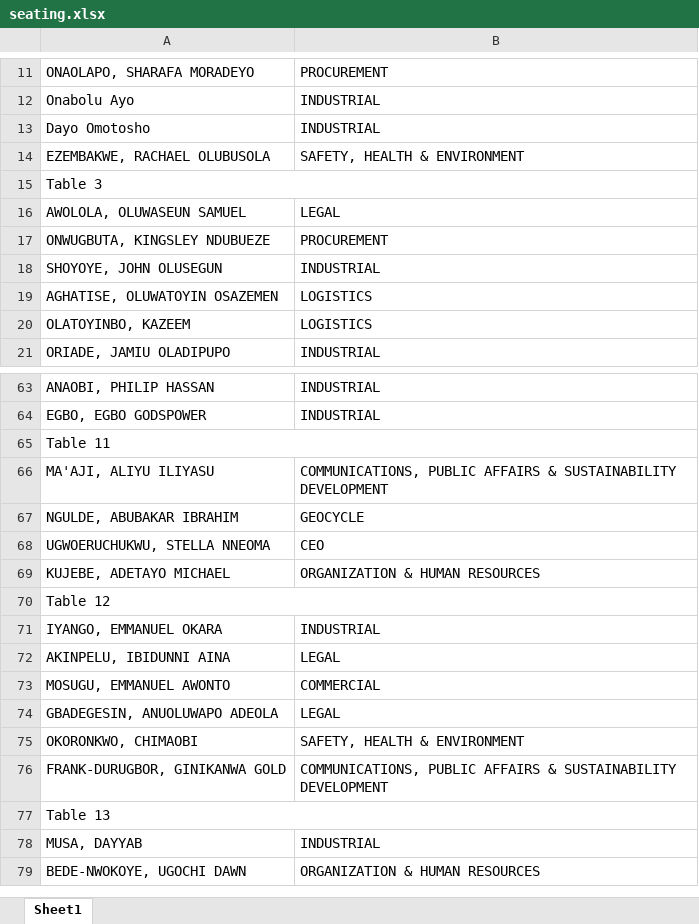
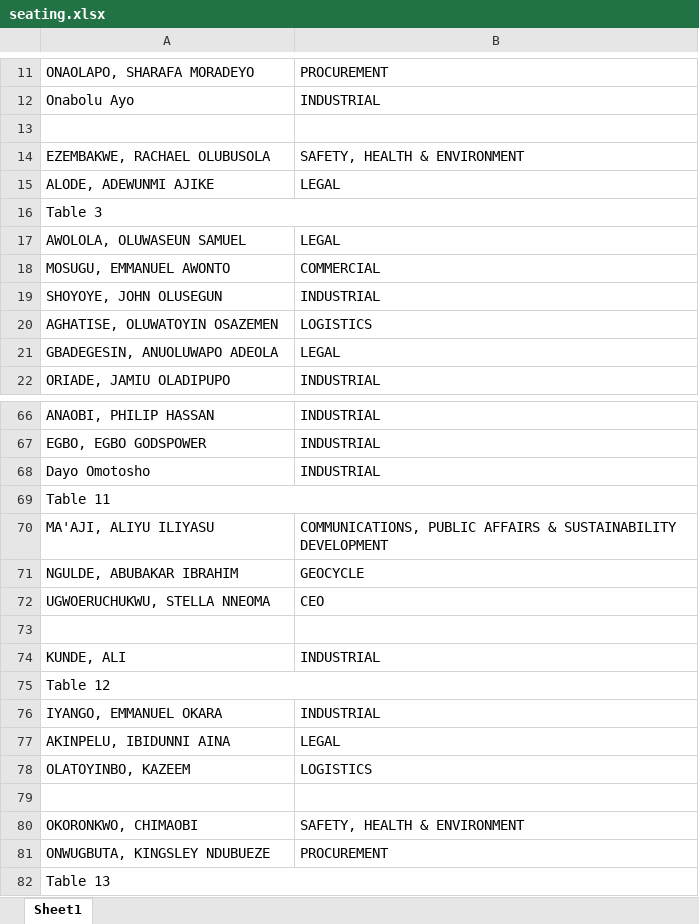
Before and after one commit to samson-emmanuel/conference-website-template, an Excel workbook: static/seating.xlsx, sheet Sheet1, drawn as a sheet; only a part is shown, gaps mark what is left out; the shorter side is filled out with more unchanged rows; values as stored, in another font and other column widths than the file's, no cell formats; charts and pictures not drawn; addresses are those after the commit; the diff covers the shown part only; the diff names each change by its address in the sheet, - before the commit and + after, or states it on an @@ line.

```diff
--- a/static/seating.xlsx (sheet Sheet1)
+++ b/static/seating.xlsx (sheet Sheet1)
-row 13: Dayo Omotosho | INDUSTRIAL
+row 13: (empty)
+row 15: ALODE, ADEWUNMI AJIKE | LEGAL
@@ row 73 moved to row 18: MOSUGU, EMMANUEL AWONTO @@
+row 21: GBADEGESIN, ANUOLUWAPO ADEOLA | LEGAL
+row 68: Dayo Omotosho | INDUSTRIAL
-row 73: KUJEBE, ADETAYO MICHAEL | ORGANIZATION & HUMAN RESOURCES
+row 73: (empty)
@@ row 142 moved to row 74: KUNDE, ALI @@
@@ row 20 moved to row 78: OLATOYINBO, KAZEEM @@
-row 79: GBADEGESIN, ANUOLUWAPO ADEOLA | LEGAL
+row 79: (empty)
@@ row 76 moved to row 43: FRANK-DURUGBOR, GINIKANWA GOLD @@
@@ row 17 moved to row 81: ONWUGBUTA, KINGSLEY NDUBUEZE @@
```
Also changed, not shown: 2 added rows, 2 moved rows and 4 edited cells elsewhere in this sheet, cell formats, charts or pictures, 3 other files.
